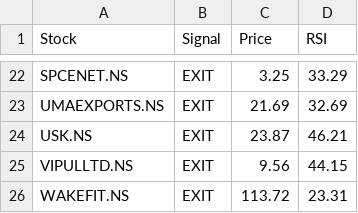
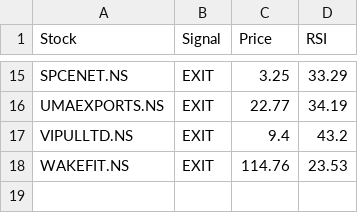
Before and after one commit to puravimohta15/NSE_Stock_Tracker, a CSV file: data/signals.csv, drawn as a sheet; only a part is shown, gaps mark what is left out; removed rows and columns are numbered as before the commit, all else as after; the diff covers the shown part only; the diff names each change by its address in the sheet, - before the commit and + after, or states it on an @@ line.

```diff
--- a/data/signals.csv
+++ b/data/signals.csv
-C16 (Price): 21.69
+C16 (Price): 22.77
-D16 (RSI): 32.69
+D16 (RSI): 34.19
-row 24: USK.NS | EXIT | 23.87 | 46.21
-C17 (Price): 9.56
+C17 (Price): 9.4
-D17 (RSI): 44.15
+D17 (RSI): 43.2
-C18 (Price): 113.72
+C18 (Price): 114.76
-D18 (RSI): 23.31
+D18 (RSI): 23.53
```
Also changed, not shown: 3 added rows, 10 removed rows and 20 edited cells elsewhere in this file.
